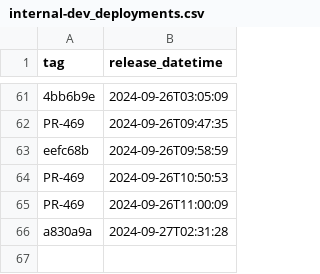
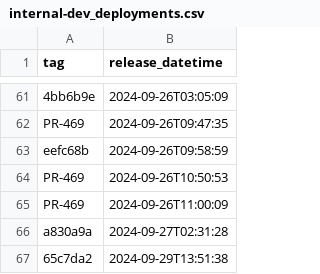
Before and after one commit to NHSDigital/electronic-prescription-service-clinical-prescription-tracker, a CSV file: _data/internal-dev_deployments.csv, drawn as a sheet; only a part is shown, gaps mark what is left out; the diff names each change by its address in the sheet, - before the commit and + after, or states it on an @@ line.

```diff
--- a/_data/internal-dev_deployments.csv
+++ b/_data/internal-dev_deployments.csv
+row 67: 65c7da2 | 2024-09-29T13:51:38
```
Also changed, not shown: 1 other file.
